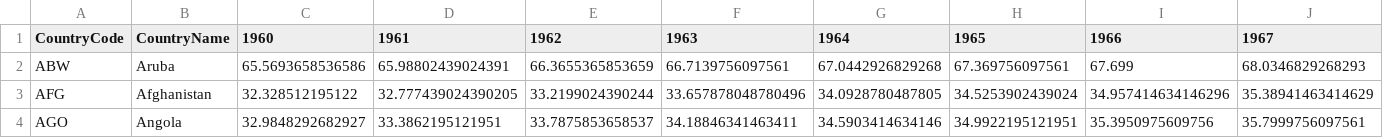
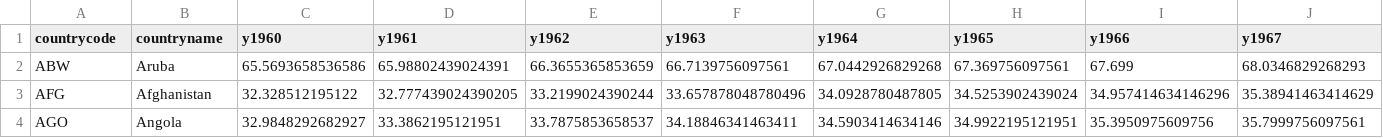
Before and after one commit to emilyhoughkovacs/humanitarian_unrest_classifier, a CSV file: ken_m/world_bank_data/life_expectancy.csv, drawn as a sheet; only a part is shown; the diff covers the shown part only; the diff names each change by its address in the sheet, - before the commit and + after, or states it on an @@ line.

```diff
--- a/ken_m/world_bank_data/life_expectancy.csv
+++ b/ken_m/world_bank_data/life_expectancy.csv
-A1: CountryCode
+A1: countrycode
-B1: CountryName
+B1: countryname
-C1: 1960
+C1: y1960
-D1: 1961
+D1: y1961
-E1: 1962
+E1: y1962
-F1: 1963
+F1: y1963
-G1: 1964
+G1: y1964
-H1: 1965
+H1: y1965
-I1: 1966
+I1: y1966
-J1: 1967
+J1: y1967
```
Also changed, not shown: 46 edited cells elsewhere in this file, ken_m/cpi_clean_with_country_codes.csv, ken_m/cpi_cleaned.csv, 4 other files.
